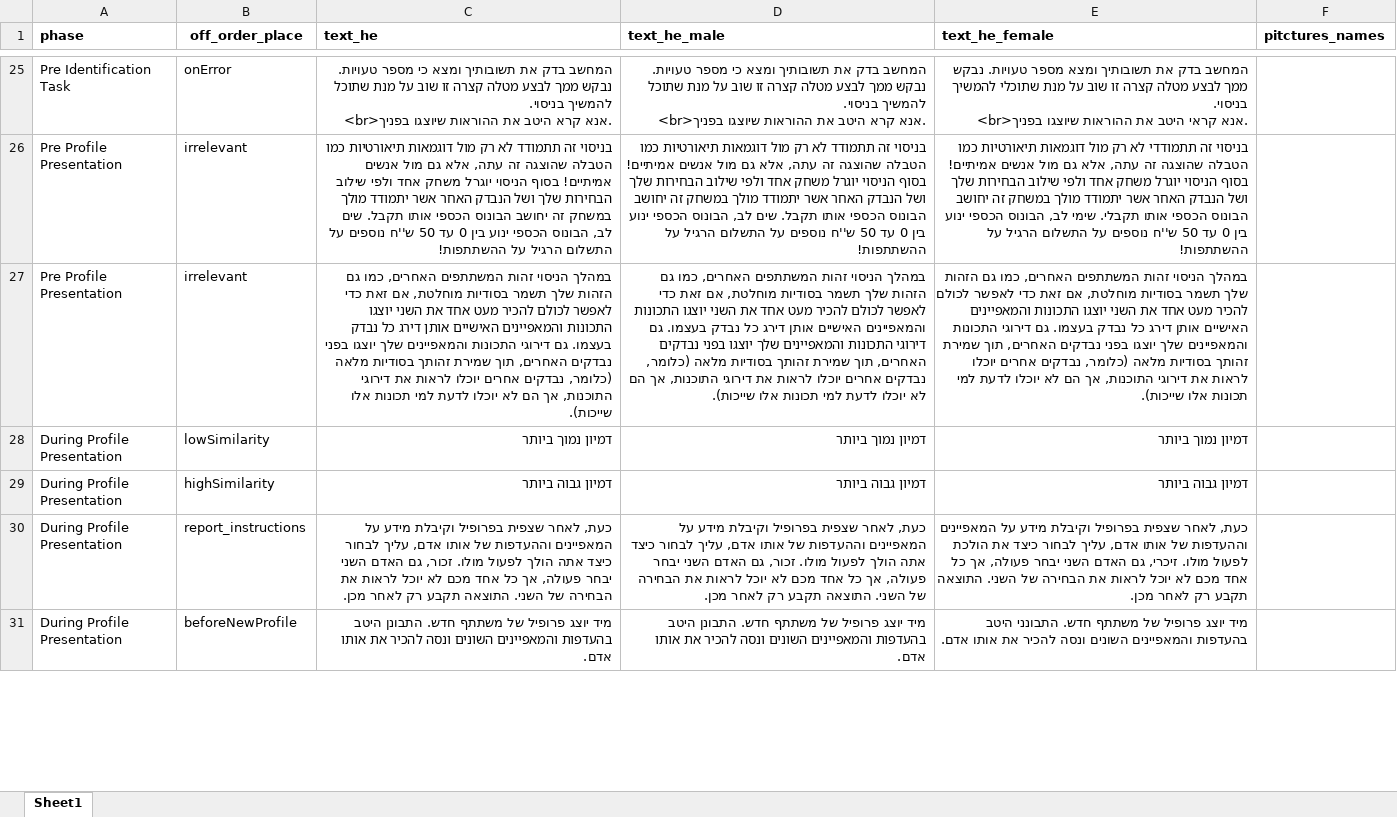
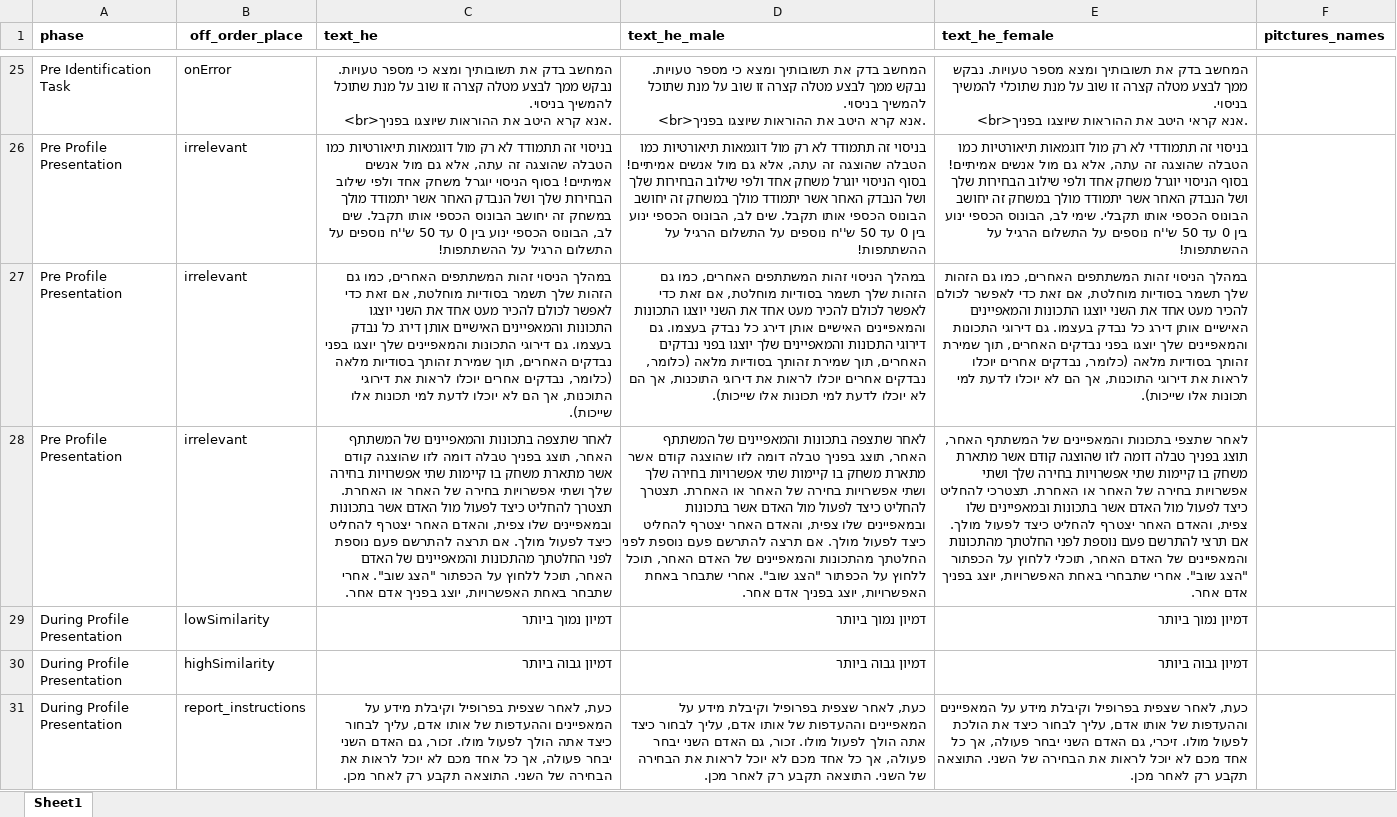
Before and after one commit to TomerOz/WebExperiment, an Excel workbook: ipa_2/myUtils/instructions.xlsx, sheet Sheet1, drawn as a sheet; only a part is shown, gaps mark what is left out; the shorter side is filled out with more unchanged rows; values as stored, in another font and other column widths than the file's, no borders; the diff names each change by its address in the sheet, - before the commit and + after, or states it on an @@ line.

```diff
--- a/ipa_2/myUtils/instructions.xlsx (sheet Sheet1)
+++ b/ipa_2/myUtils/instructions.xlsx (sheet Sheet1)
+row 28: Pre Profile Presentation | irrelevant | לאחר שתצפה בתכונות והמאפיינים של המשתתף האחר, תוצג בפניך טבלה דומה לזו שהוצגה קודם אשר מתארת משחק בו קיימות שתי אפשרויות בחירה שלך ושתי אפשרויות בחירה של האחר או האחרת. תצטרך להחליט כיצד לפעול מול האדם אשר בתכונות ובמאפיינים שלו צפית, והאדם האחר יצטרף להחליט כיצד לפעול מולך. אם תרצה להתרשם פעם נוספת לפני החלטתך מהתכונות והמאפיינים של האדם האחר, תוכל ללחוץ על הכפתור "הצג שוב". אחרי שתבחר באחת האפשרויות, יוצג בפניך אדם אחר. | לאחר שתצפה בתכונות והמאפיינים של המשתתף האחר, תוצג בפניך טבלה דומה לזו שהוצגה קודם אשר מתארת משחק בו קיימות שתי אפשרויות בחירה שלך ושתי אפשרויות בחירה של האחר או האחרת. תצטרך להחליט כיצד לפעול מול האדם אשר בתכונות ובמאפיינים שלו צפית, והאדם האחר יצטרף להחליט כיצד לפעול מולך. אם תרצה להתרשם פעם נוספת לפני החלטתך מהתכונות והמאפיינים של האדם האחר, תוכל ללחוץ על הכפתור "הצג שוב". אחרי שתבחר באחת האפשרויות, יוצג בפניך אדם אחר. | לאחר שתצפי בתכונות והמאפיינים של המשתתף האחר, תוצג בפניך טבלה דומה לזו שהוצגה קודם אשר מתארת משחק בו קיימות שתי אפשרויות בחירה שלך ושתי אפשרויות בחירה של האחר או האחרת. תצטרכי להחליט כיצד לפעול מול האדם אשר בתכונות ובמאפיינים שלו צפית, והאדם האחר יצטרף להחליט כיצד לפעול מולך. אם תרצי להתרשם פעם נוספת לפני החלטתך מהתכונות והמאפיינים של האדם האחר, תוכלי ללחוץ על הכפתור "הצג שוב". אחרי שתבחרי באחת האפשרויות, יוצג בפניך אדם אחר.
```
Also changed, not shown: ipa_1_2/static/ipa_1_2/data/all_data.xlsx, ipa_2/myUtils/ecologicals_A.xlsx, 57 other files.
